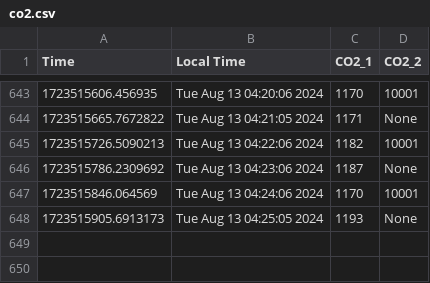
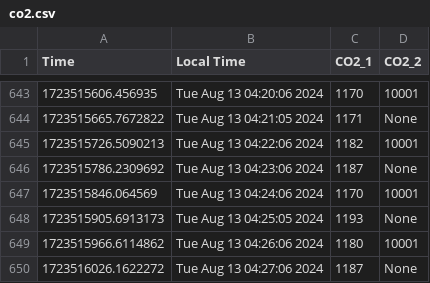
Before and after one commit to uwenji/BiolabSensors, a CSV file: data/co2.csv, drawn as a sheet; only a part is shown, gaps mark what is left out; the diff names each change by its address in the sheet, - before the commit and + after, or states it on an @@ line.

Commit message:
Automated commit message

```diff
--- a/data/co2.csv
+++ b/data/co2.csv
+row 649: 1723515966.6114862 | Tue Aug 13 04:26:06 2024 | 1180 | 10001
+row 650: 1723516026.1622272 | Tue Aug 13 04:27:06 2024 | 1187 | None
```
